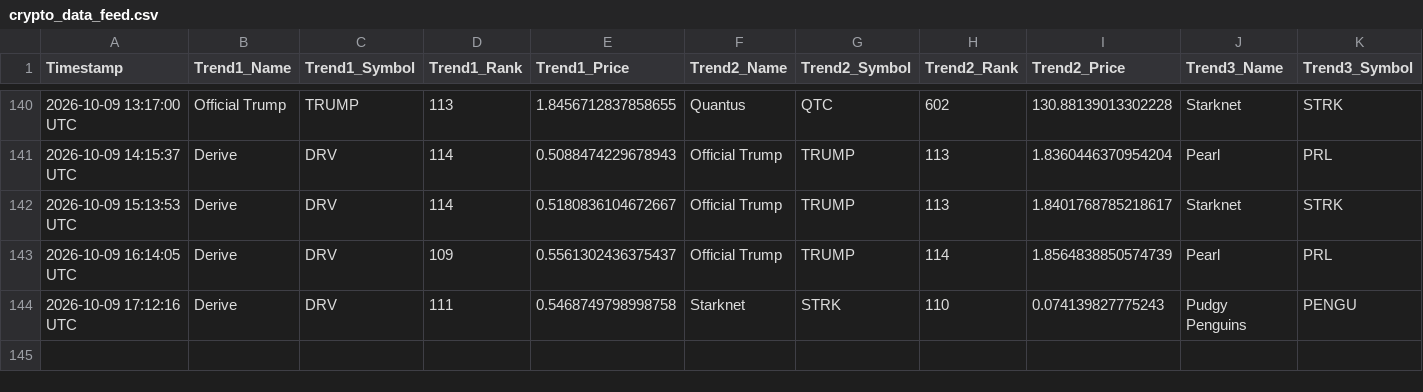
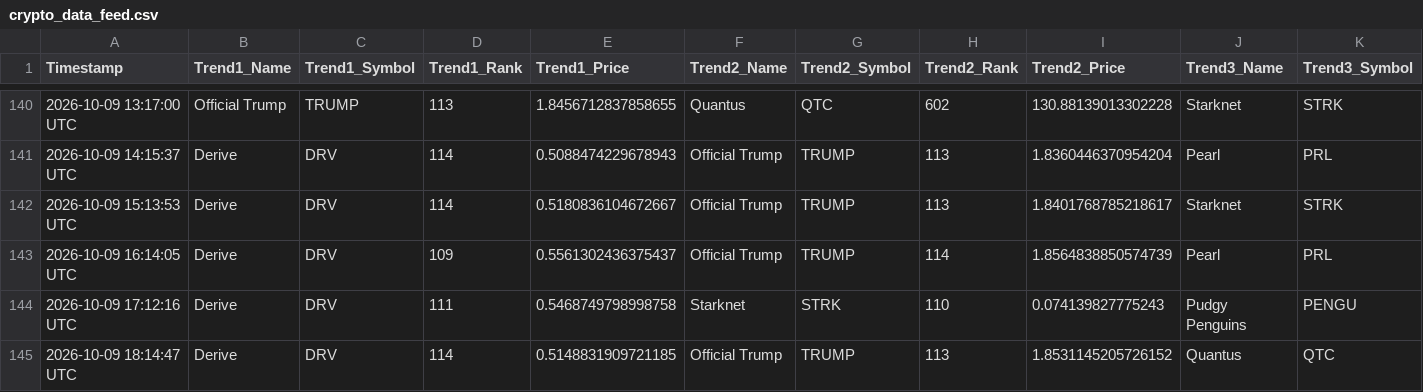
Before and after one commit to ezio-prog/crypto-data-grid, a CSV file: crypto_data_feed.csv, drawn as a sheet; only a part is shown, gaps mark what is left out; rows hold the shown columns only; the diff names each change by its address in the sheet, - before the commit and + after, or states it on an @@ line.

Commit message:
Automated update: Logged data string [skip ci]

```diff
--- a/crypto_data_feed.csv
+++ b/crypto_data_feed.csv
+row 145: 2026-10-09 18:14:47 UTC | Derive | DRV | 114 | 0.5148831909721185 | Official Trump | TRUMP | 113 | 1.8531145205726152 | Quantus | QTC
```
